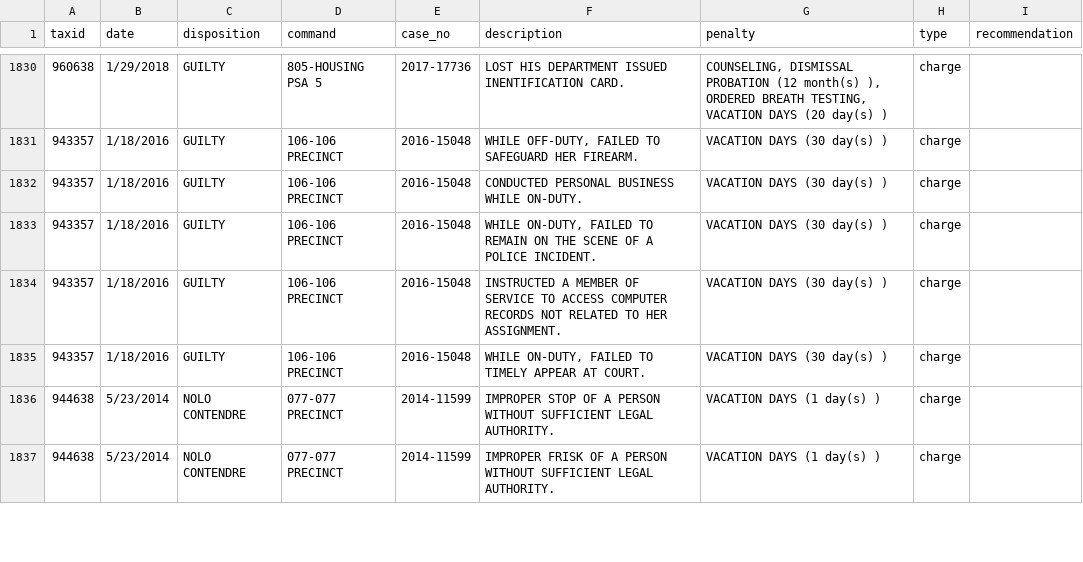
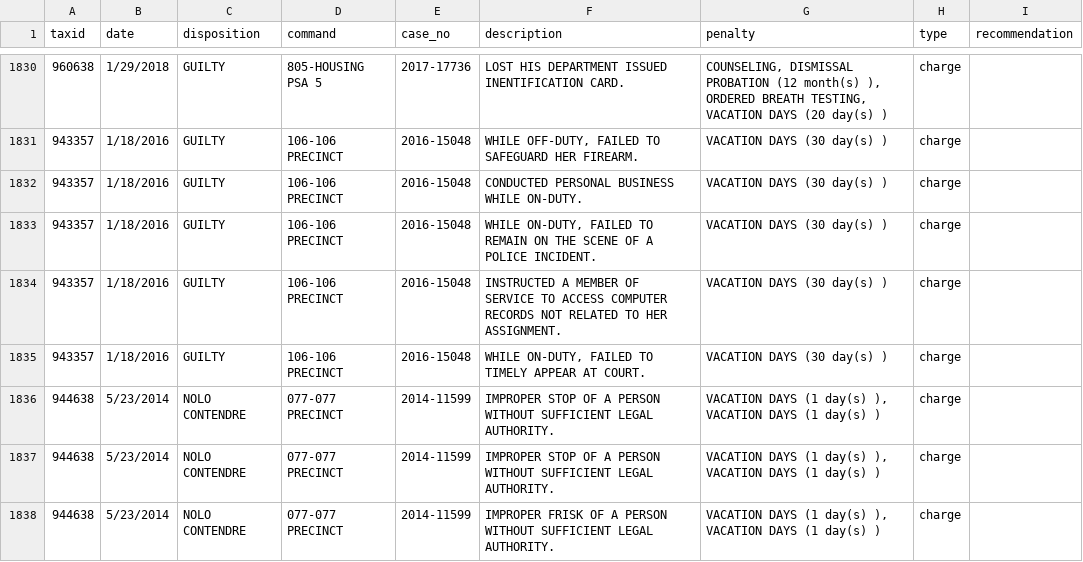
Before and after one commit to ryanwatkins/nypd-officer-profiles, a CSV file: discipline.csv, drawn as a sheet; only a part is shown, gaps mark what is left out; addresses are those after the commit; the diff covers the shown part only; the diff names each change by its address in the sheet, - before the commit and + after, or states it on an @@ line.

```diff
--- a/discipline.csv
+++ b/discipline.csv
-G1836 (penalty): VACATION DAYS (1 day(s) )
+G1836 (penalty): VACATION DAYS (1 day(s) ), VACATION DAYS (1 day(s) )
+row 1837: 944638 | 5/23/2014 | NOLO CONTENDRE | 077-077 PRECINCT | 2014-11599 | IMPROPER STOP OF A PERSON WITHOUT SUFFICIENT LEGAL AUTHORITY. | VACATION DAYS (1 day(s) ), VACATION DAYS (1 day(s) ) | charge
-G1838 (penalty): VACATION DAYS (1 day(s) )
+G1838 (penalty): VACATION DAYS (1 day(s) ), VACATION DAYS (1 day(s) )
```
Also changed, not shown: 4 added rows and 2 edited cells elsewhere in this file, documents.csv, 27 other files.
